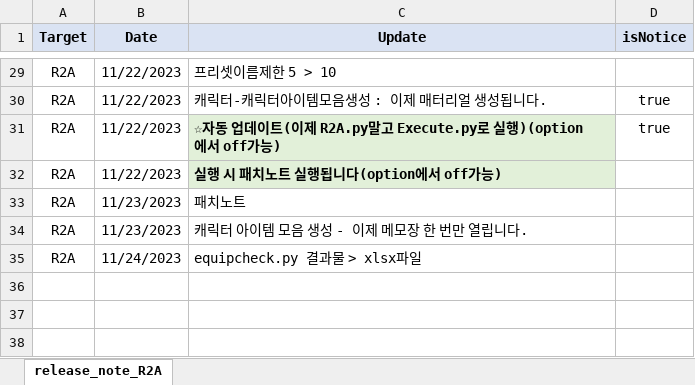
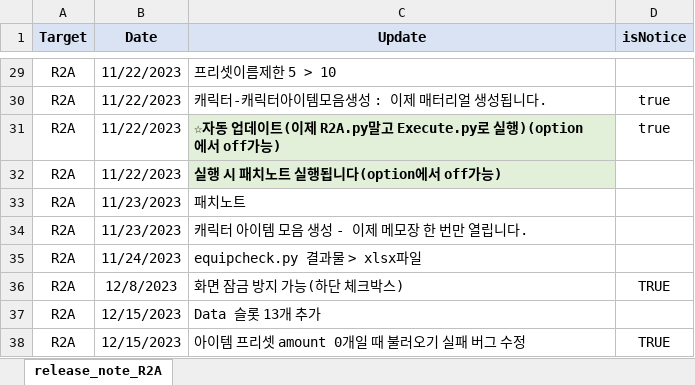
Before and after one commit to SungMinseok/Test-Automation-Tool-R2M-, an Excel workbook: release_note_R2A.xlsx, sheet release_note_R2A, drawn as a sheet; only a part is shown, gaps mark what is left out; values as stored, in another font and other column widths than the file's, no borders; the diff names each change by its address in the sheet, - before the commit and + after, or states it on an @@ line.

```diff
--- a/release_note_R2A.xlsx (sheet release_note_R2A)
+++ b/release_note_R2A.xlsx (sheet release_note_R2A)
+row 36: R2A | 12/8/2023 | 화면 잠금 방지 가능(하단 체크박스) | TRUE
+row 37: R2A | 12/15/2023 | Data 슬롯 13개 추가
+row 38: R2A | 12/15/2023 | 아이템 프리셋 amount 0개일 때 불러오기 실패 버그 수정 | TRUE
```
Also changed, not shown: 12 other files.
